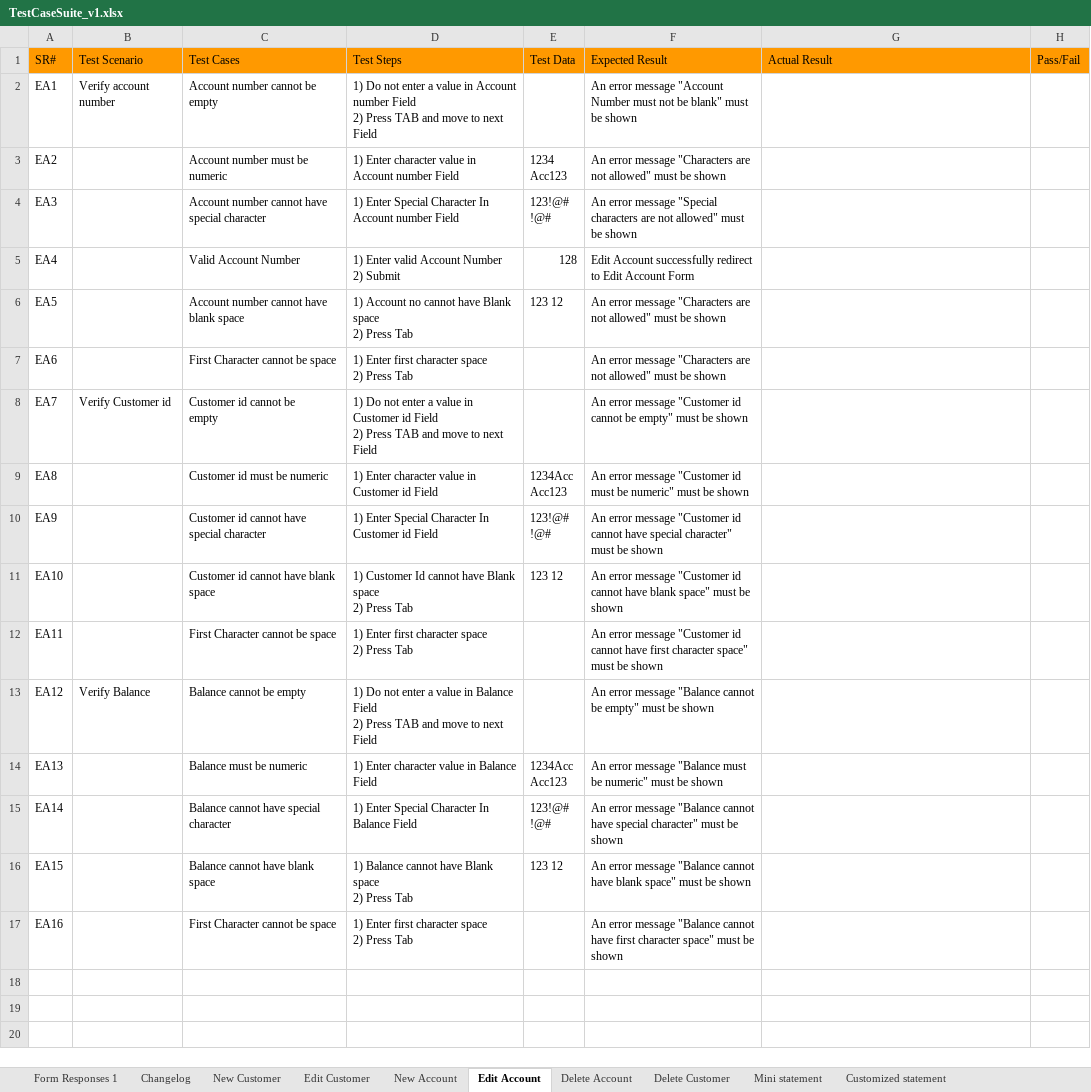
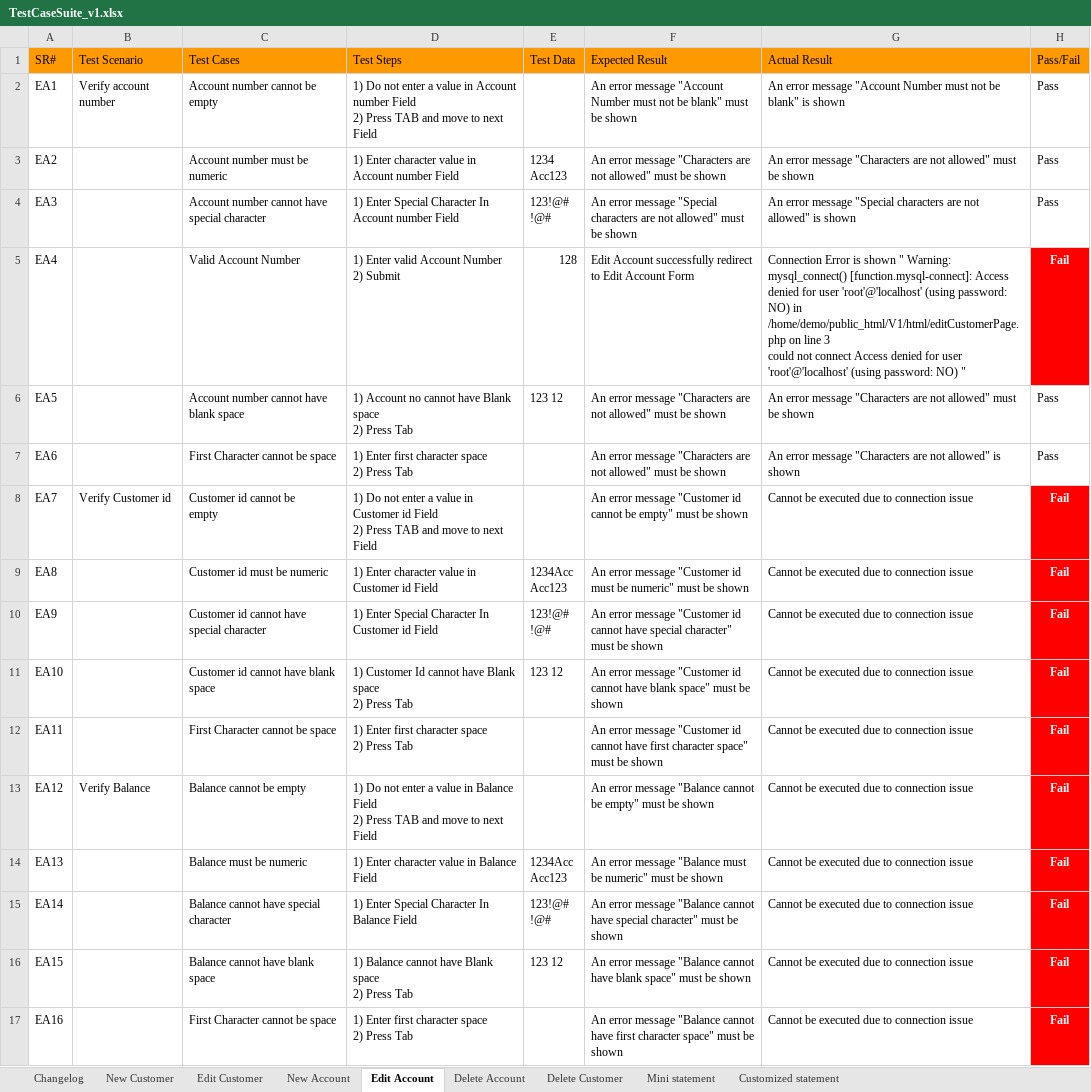
Before and after one commit to MahmoudFawzyAOE2/Guru99-SW-Tesing-Project-1, an Excel workbook: TestCaseSuite_v1.xlsx, sheet Edit Account, drawn as a sheet; values as stored, in another font and other column widths than the file's, no borders; ↵ is a line break in a cell; the diff names each change by its address in the sheet, - before the commit and + after, or states it on an @@ line.

```diff
--- a/TestCaseSuite_v1.xlsx (sheet Edit Account)
+++ b/TestCaseSuite_v1.xlsx (sheet Edit Account)
-sheet tab: Form Responses 1
-G2 (Actual Result): (empty)
+G2 (Actual Result): An error message "Account Number must not be blank" is shown
-H2:H4 (Pass/Fail): (empty)
+H2:H4 (Pass/Fail): Pass
-G3 (Actual Result): (empty)
+G3 (Actual Result): An error message "Characters are not allowed" must be shown
-G4 (Actual Result): (empty)
+G4 (Actual Result): An error message "Special characters are not allowed" is shown
-G5 (Actual Result): (empty)
+G5 (Actual Result): Connection Error is shown " Warning: mysql_connect() [function.mysql-connect]: Access denied for user 'root'@'localhost' (using password: NO) in /home/demo/public_html/V1/html/editCustomerPage.php on line 3 ↵ could not connect Access denied for user 'root'@'localhost' (using password: NO) "
-H5 (Pass/Fail): (empty)
+H5 (Pass/Fail): Fail
-H5 fill: none
+H5 fill: #FF0000
-G6 (Actual Result): (empty)
+G6 (Actual Result): An error message "Characters are not allowed" must be shown
-H6:H7 (Pass/Fail): (empty)
+H6:H7 (Pass/Fail): Pass
-G7 (Actual Result): (empty)
+G7 (Actual Result): An error message "Characters are not allowed" is shown
-G8:G17 (Actual Result): (empty)
+G8:G17 (Actual Result): Cannot be executed due to connection issue
-H8:H17 (Pass/Fail): (empty)
+H8:H17 (Pass/Fail): Fail
-H8:H17 fill: none
+H8:H17 fill: #FF0000
```
Also changed, not shown: sheet New Customer, sheet Edit Customer, sheet Customized statement, sheet New Account, sheet Delete Customer, sheet Mini statement, 2 more sheets, IntegrationPlanning_v1.xlsx, TestCaseTemplate.xlsx, 5 other files.
